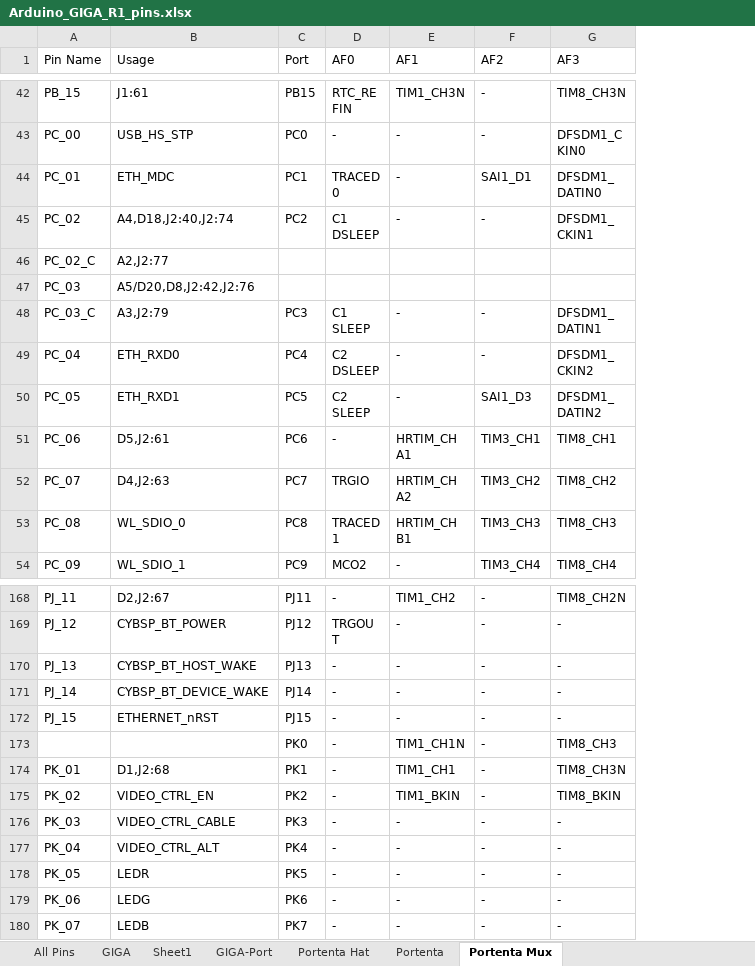
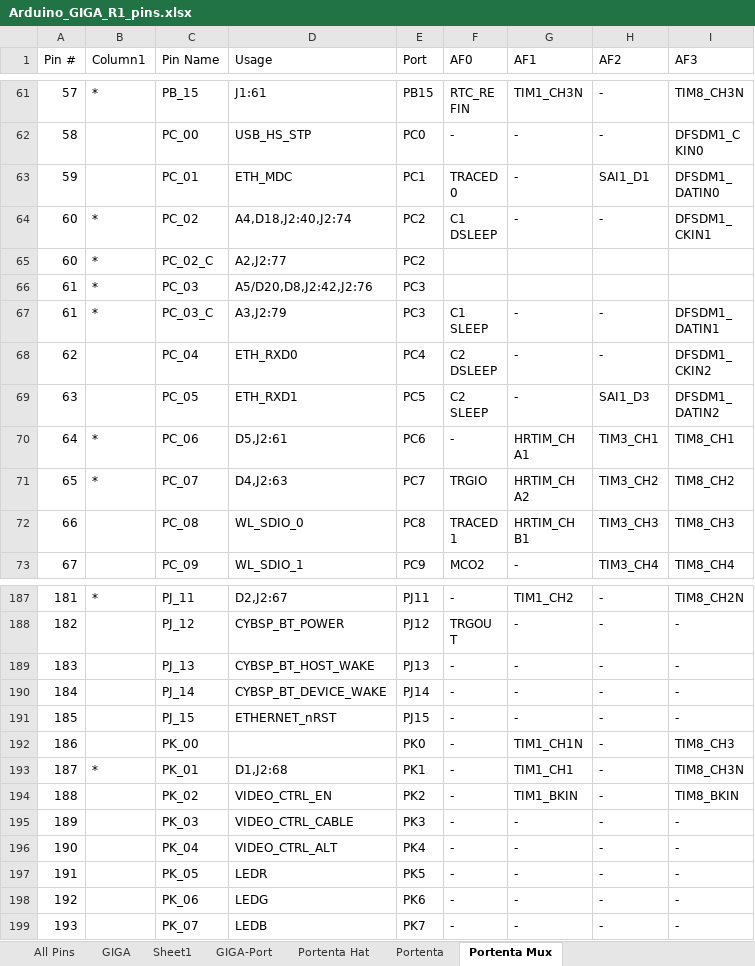
Before and after one commit to KurtE/Arduino_GIGA-stuff, an Excel workbook: Documents/Arduino_GIGA_R1_pins.xlsx, sheet Portenta Mux, drawn as a sheet; only a part is shown, gaps mark what is left out; values as stored, in another font and other column widths than the file's, no borders; table styles not drawn; addresses are those after the commit; the diff covers the shown part only; the diff names each change by its address in the sheet, - before the commit and + after, or states it on an @@ line.

```diff
--- a/Documents/Arduino_GIGA_R1_pins.xlsx (sheet Portenta Mux)
+++ b/Documents/Arduino_GIGA_R1_pins.xlsx (sheet Portenta Mux)
+column A (Pin #), rows 61-73: 57 | 58 | 59 | 60 | 60 | 61 | 61 | 62 | 63 | 64 | 65 | 66 | 67; rows 187-199: 181 | 182 | 183 | 184 | 185 | 186 | 187 | 188 | 189 | 190 | 191 | 192 | 193
+column B (Column1), rows 61-71: * |  |  | * | * | * | * |  |  | * | *; rows 187-193: * |  |  |  |  |  | *
-E65 (Port): (empty)
+E65 (Port): PC2
-E66 (Port): (empty)
+E66 (Port): PC3
-C192 (Pin Name): (empty)
+C192 (Pin Name): PK_00
```
Also changed, not shown: 26 added rows, 7 removed rows and 19 edited cells elsewhere in this sheet, 3 other files.
